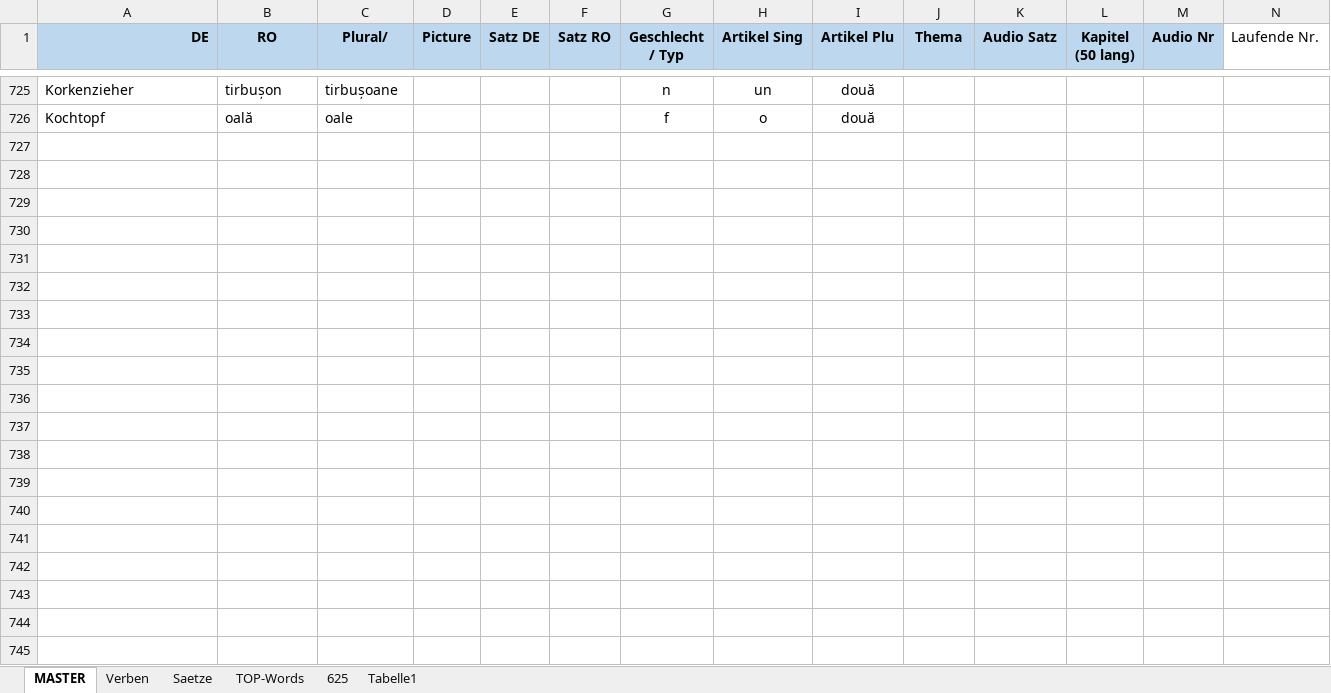
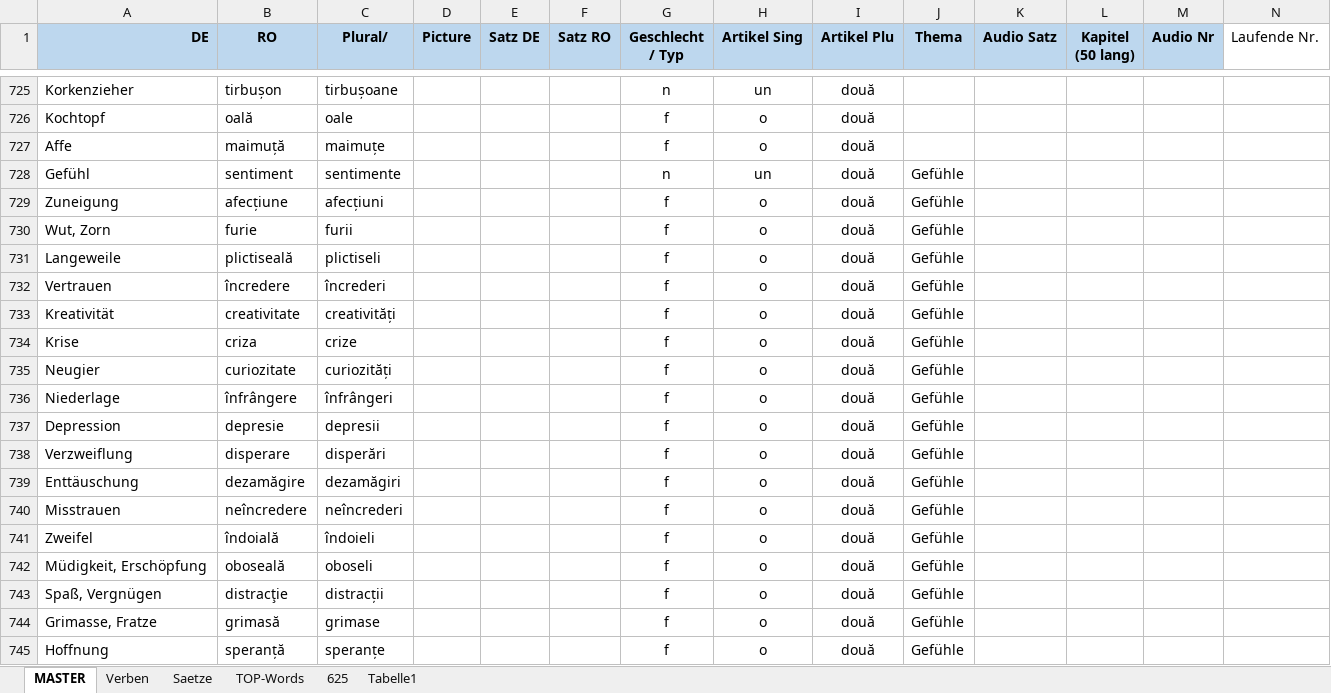
Before and after one commit to Born2Root/ro_de_vocab_anki, an Excel workbook: vokabeln.xlsm, sheet MASTER, drawn as a sheet; only a part is shown, gaps mark what is left out; values as stored, in another font and other column widths than the file's, no borders; charts and pictures and table styles not drawn; the diff covers the shown part only; the diff names each change by its address in the sheet, - before the commit and + after, or states it on an @@ line.

```diff
--- a/vokabeln.xlsm (sheet MASTER)
+++ b/vokabeln.xlsm (sheet MASTER)
+row 727: Affe | maimuță | maimuțe |  |  |  | f | o | două
+row 728: Gefühl | sentiment | sentimente |  |  |  | n | un | două | Gefühle
+row 729: Zuneigung | afecțiune | afecțiuni |  |  |  | f | o | două | Gefühle
+row 730: Wut, Zorn | furie | furii |  |  |  | f | o | două | Gefühle
+row 731: Langeweile | plictiseală | plictiseli |  |  |  | f | o | două | Gefühle
+row 732: Vertrauen | încredere | încrederi |  |  |  | f | o | două | Gefühle
+row 733: Kreativität | creativitate | creativități |  |  |  | f | o | două | Gefühle
+row 734: Krise | criza | crize |  |  |  | f | o | două | Gefühle
+row 735: Neugier | curiozitate | curiozități |  |  |  | f | o | două | Gefühle
+row 736: Niederlage | înfrângere | înfrângeri |  |  |  | f | o | două | Gefühle
+row 737: Depression | depresie | depresii |  |  |  | f | o | două | Gefühle
+row 738: Verzweiflung | disperare | disperări |  |  |  | f | o | două | Gefühle
+row 739: Enttäuschung | dezamăgire | dezamăgiri |  |  |  | f | o | două | Gefühle
+row 740: Misstrauen | neîncredere | neîncrederi |  |  |  | f | o | două | Gefühle
+row 741: Zweifel | îndoială | îndoieli |  |  |  | f | o | două | Gefühle
+row 742: Müdigkeit, Erschöpfung | oboseală | oboseli |  |  |  | f | o | două | Gefühle
+row 743: Spaß, Vergnügen | distracţie | distracții |  |  |  | f | o | două | Gefühle
+row 744: Grimasse, Fratze | grimasă | grimase |  |  |  | f | o | două | Gefühle
+row 745: Hoffnung | speranță | speranțe |  |  |  | f | o | două | Gefühle
```
Also changed, not shown: 99 added rows and 1 edited cell elsewhere in this sheet, sheet Saetze, sheet Verben, 2 other files.
